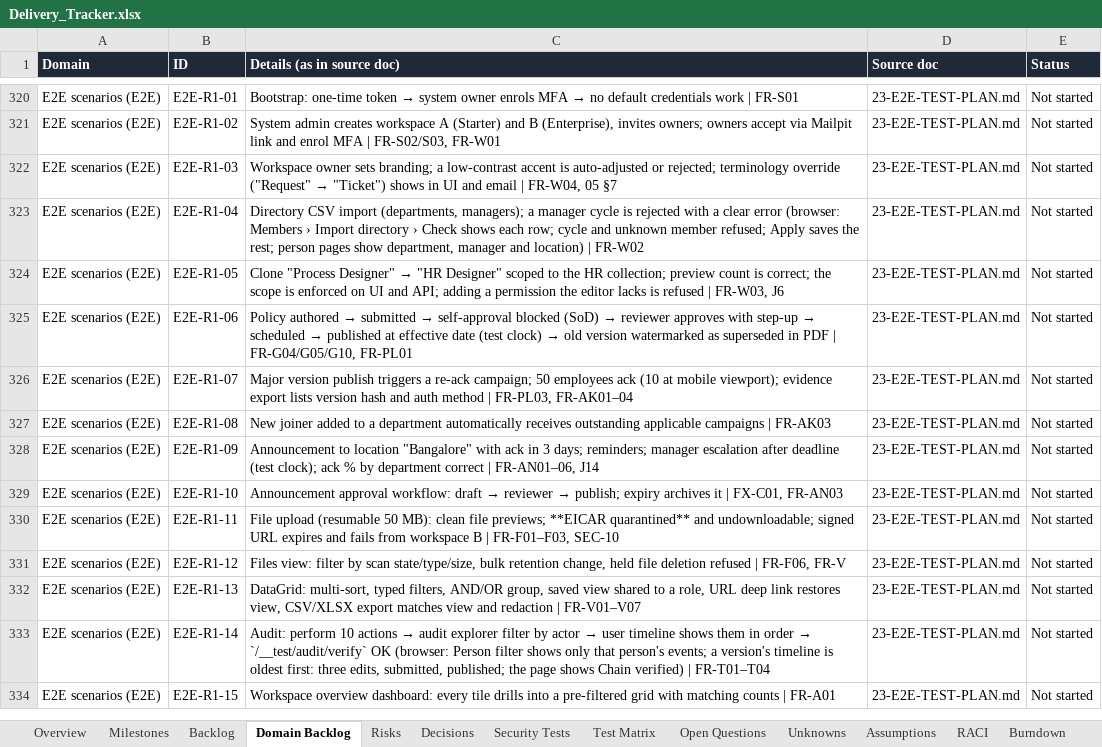
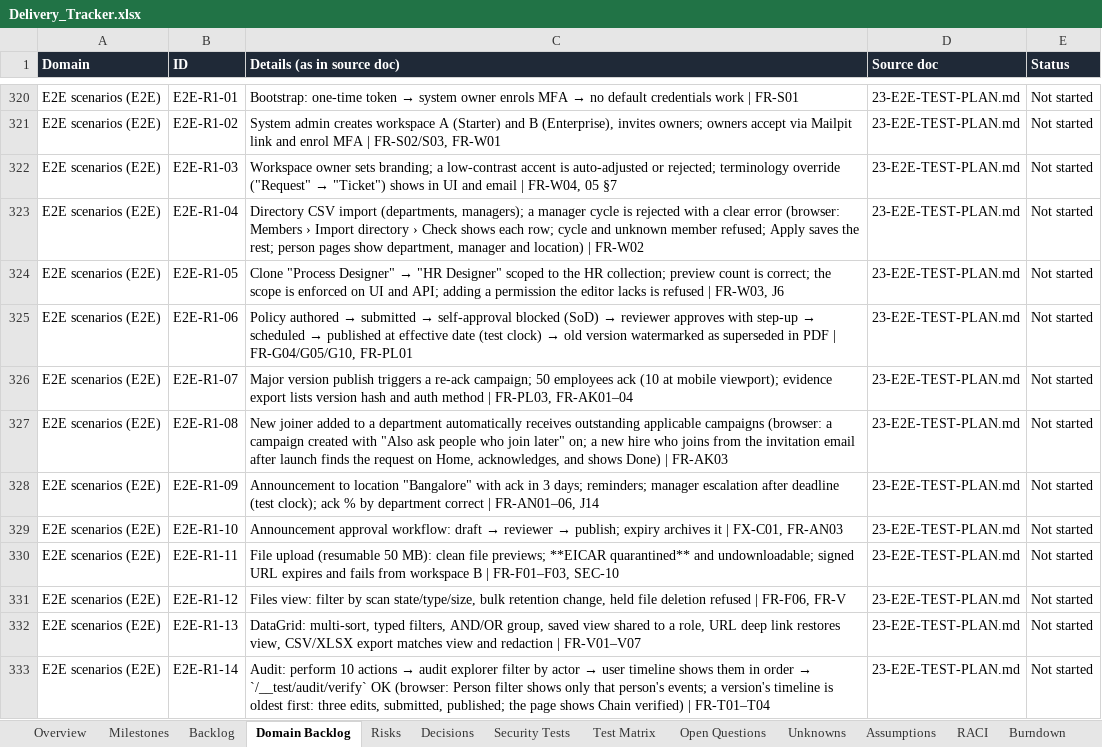
Before and after one commit to CasualOffice/Procera, an Excel workbook: trackers/Delivery_Tracker.xlsx, sheet Domain Backlog, drawn as a sheet; only a part is shown, gaps mark what is left out; the shorter side is filled out with more unchanged rows; values as stored, in another font and other column widths than the file's, no borders; table styles not drawn; the diff names each change by its address in the sheet, - before the commit and + after, or states it on an @@ line.

Commit message:
feat(campaigns): say and choose whether people who join later are asked; E2E-R1-08 (BPMS-046, BPMS-032)
Signed-off-by: sachin sarwa <schnsrw@gmail.com>

```diff
--- a/trackers/Delivery_Tracker.xlsx (sheet Domain Backlog)
+++ b/trackers/Delivery_Tracker.xlsx (sheet Domain Backlog)
-C327 (Details (as in source doc)): …applicable campaigns | FR-AK03
+C327 (Details (as in source doc)): …applicable campaigns (browser: a campaign created with "Also ask people who join later" on; a new hire who joins from the invitation email after launch finds the request on Home, acknowledges, and shows Done) | FR-AK03
```
Also changed, not shown: sheet Backlog, 9 other files.
